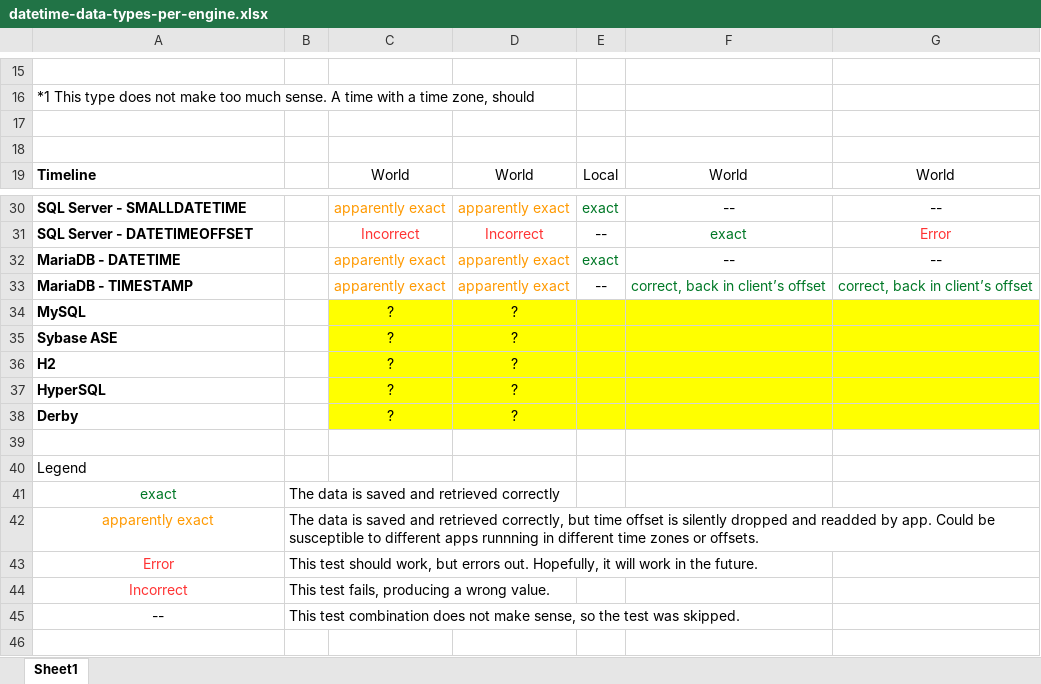
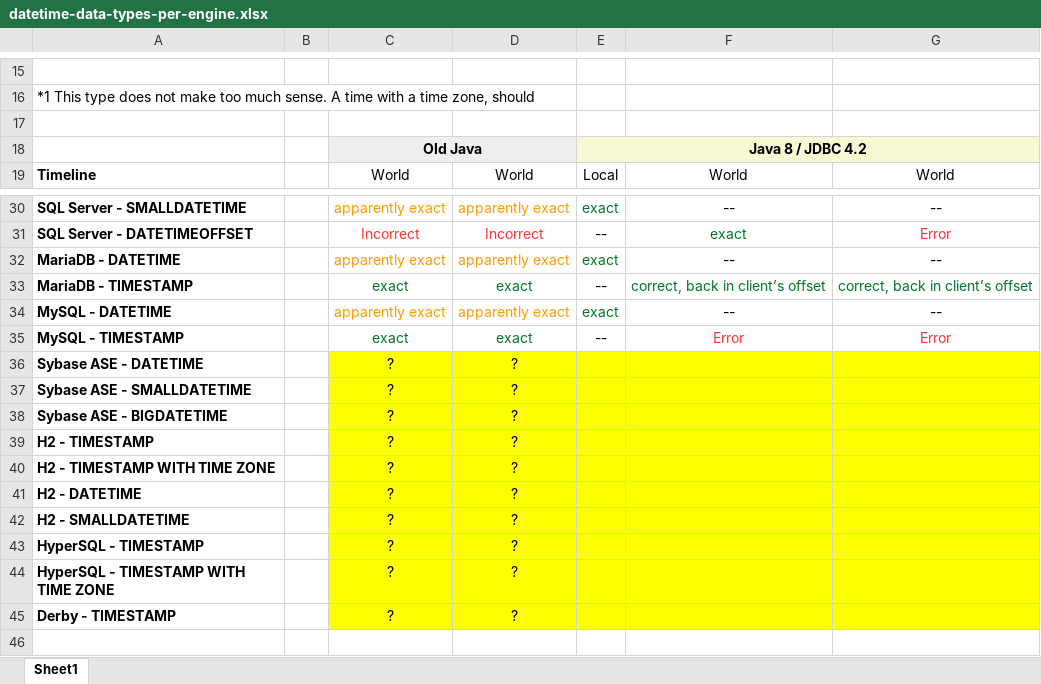
Before and after one commit to hotrodorm/hotrod, an Excel workbook: hotrod/docs/research/datetime-data-types-per-engine.xlsx, sheet Sheet1, drawn as a sheet; only a part is shown, gaps mark what is left out; the shorter side is filled out with more unchanged rows; values as stored, in another font and other column widths than the file's, no borders; addresses are those after the commit; the diff names each change by its address in the sheet, - before the commit and + after, or states it on an @@ line.

```diff
--- a/hotrod/docs/research/datetime-data-types-per-engine.xlsx (sheet Sheet1)
+++ b/hotrod/docs/research/datetime-data-types-per-engine.xlsx (sheet Sheet1)
-row 18: (empty)
+row 18:  |  | Old Java |  | Java 8 / JDBC 4.2
-C18:D18 fill: none
+C18:D18 fill: #EEEEEE
+C18:D18 merged
-E18:G18 fill: none
+E18:G18 fill: #F6F9D4
+E18:G18 merged
-C33: apparently exact
+C33: exact
-C33:D33 text colour: #FF9900
+C33:D33 text colour: #007826
-D33: apparently exact
+D33: exact
+row 34: MySQL - DATETIME |  | apparently exact | apparently exact | exact | -- | --
+row 35: MySQL - TIMESTAMP |  | exact | exact | -- | Error | Error
+row 36: Sybase ASE - DATETIME |  | ? | ?
-A37: MySQL
+A37: Sybase ASE - SMALLDATETIME
-A38: Sybase ASE
+A38: Sybase ASE - BIGDATETIME
+row 39: H2 - TIMESTAMP |  | ? | ?
+row 40: H2 - TIMESTAMP WITH TIME ZONE |  | ? | ?
-A41: H2
+A41: H2 - DATETIME
+row 42: H2 - SMALLDATETIME |  | ? | ?
-A43: HyperSQL
+A43: HyperSQL - TIMESTAMP
+row 44: HyperSQL - TIMESTAMP WITH TIME ZONE |  | ? | ?
-A45: Derby
+A45: Derby - TIMESTAMP
```
Also changed, not shown: 3 other files.
